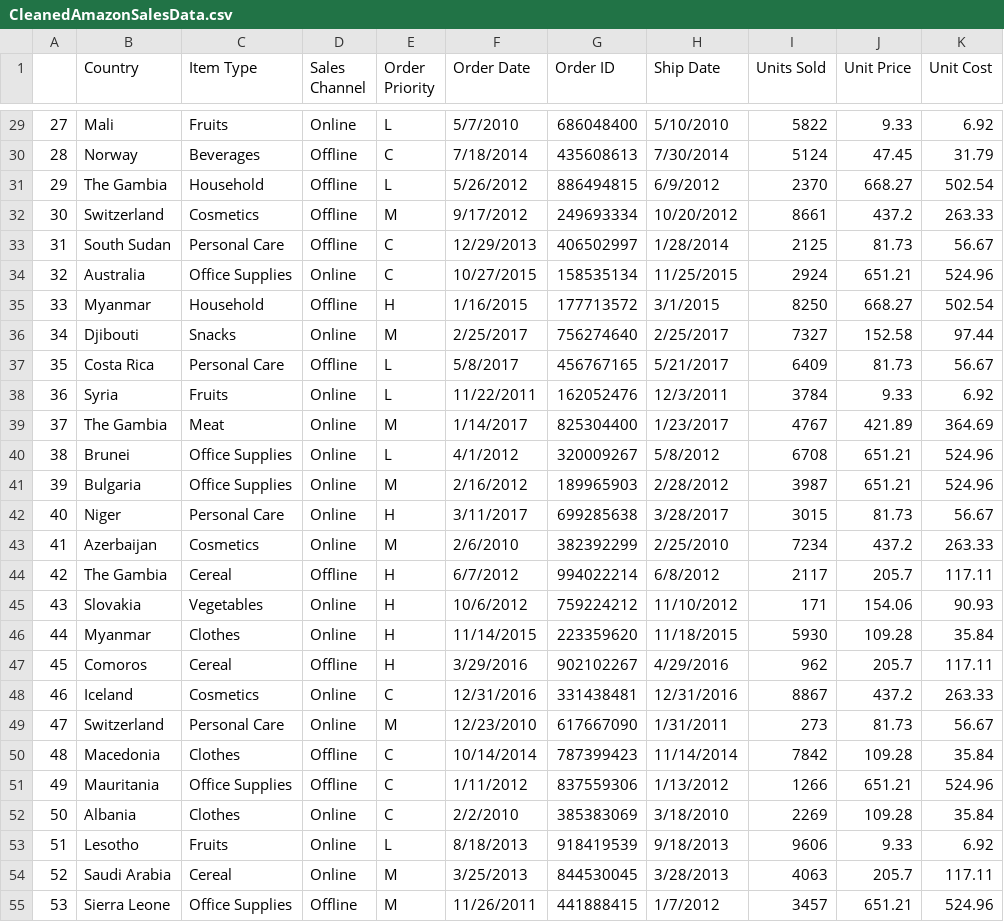
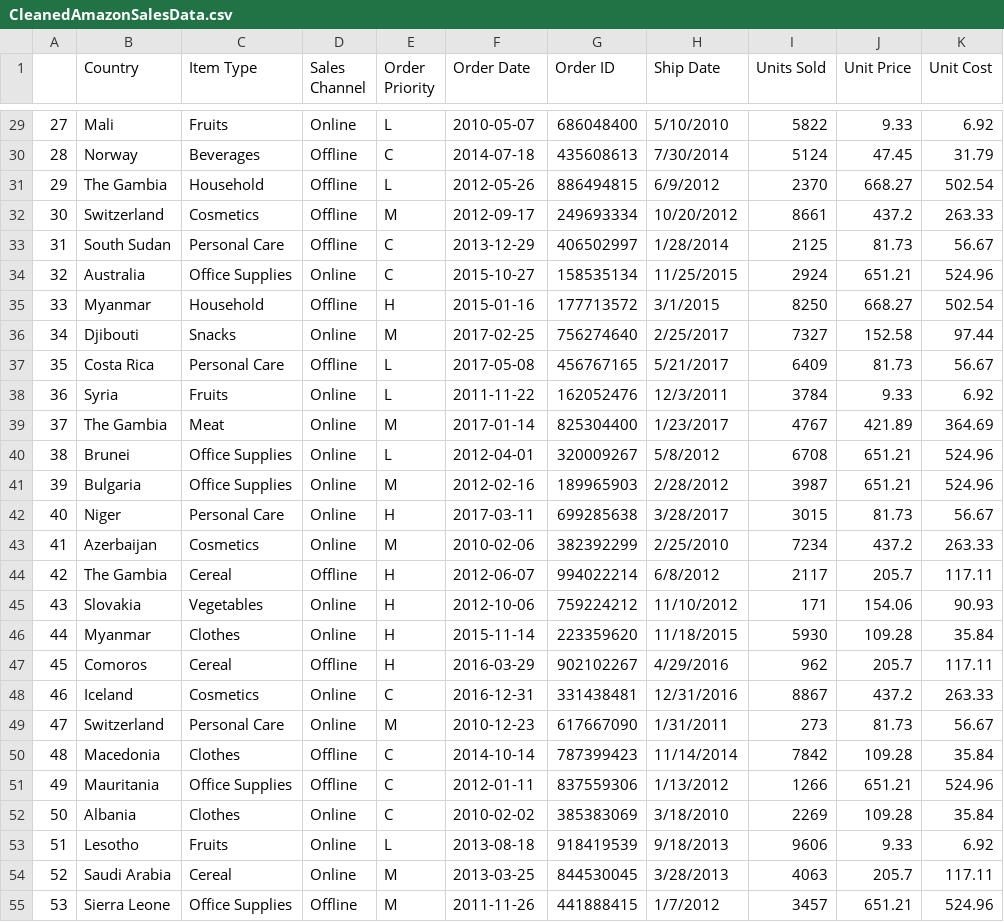
Before and after one commit to NandigalaJacinth/Amazon-Sales-Data-Analysis, a CSV file: CleanedAmazonSalesData.csv, drawn as a sheet; only a part is shown, gaps mark what is left out; the diff covers the shown part only; the diff names each change by its address in the sheet, - before the commit and + after, or states it on an @@ line.

Commit message:
Changed Order Date format to datetime

```diff
--- a/CleanedAmazonSalesData.csv
+++ b/CleanedAmazonSalesData.csv
-F29 (Order Date): 5/7/2010
+F29 (Order Date): 2010-05-07
-F30 (Order Date): 7/18/2014
+F30 (Order Date): 2014-07-18
-F31 (Order Date): 5/26/2012
+F31 (Order Date): 2012-05-26
-F32 (Order Date): 9/17/2012
+F32 (Order Date): 2012-09-17
-F33 (Order Date): 12/29/2013
+F33 (Order Date): 2013-12-29
-F34 (Order Date): 10/27/2015
+F34 (Order Date): 2015-10-27
-F35 (Order Date): 1/16/2015
+F35 (Order Date): 2015-01-16
-F36 (Order Date): 2/25/2017
+F36 (Order Date): 2017-02-25
-F37 (Order Date): 5/8/2017
+F37 (Order Date): 2017-05-08
-F38 (Order Date): 11/22/2011
+F38 (Order Date): 2011-11-22
-F39 (Order Date): 1/14/2017
+F39 (Order Date): 2017-01-14
-F40 (Order Date): 4/1/2012
+F40 (Order Date): 2012-04-01
-F41 (Order Date): 2/16/2012
+F41 (Order Date): 2012-02-16
-F42 (Order Date): 3/11/2017
+F42 (Order Date): 2017-03-11
-F43 (Order Date): 2/6/2010
+F43 (Order Date): 2010-02-06
-F44 (Order Date): 6/7/2012
+F44 (Order Date): 2012-06-07
-F45 (Order Date): 10/6/2012
+F45 (Order Date): 2012-10-06
-F46 (Order Date): 11/14/2015
+F46 (Order Date): 2015-11-14
-F47 (Order Date): 3/29/2016
+F47 (Order Date): 2016-03-29
-F48 (Order Date): 12/31/2016
+F48 (Order Date): 2016-12-31
-F49 (Order Date): 12/23/2010
+F49 (Order Date): 2010-12-23
-F50 (Order Date): 10/14/2014
+F50 (Order Date): 2014-10-14
-F51 (Order Date): 1/11/2012
+F51 (Order Date): 2012-01-11
-F52 (Order Date): 2/2/2010
+F52 (Order Date): 2010-02-02
-F53 (Order Date): 8/18/2013
+F53 (Order Date): 2013-08-18
-F54 (Order Date): 3/25/2013
+F54 (Order Date): 2013-03-25
-F55 (Order Date): 11/26/2011
+F55 (Order Date): 2011-11-26
```
Also changed, not shown: 73 edited cells elsewhere in this file, 1 other file.
